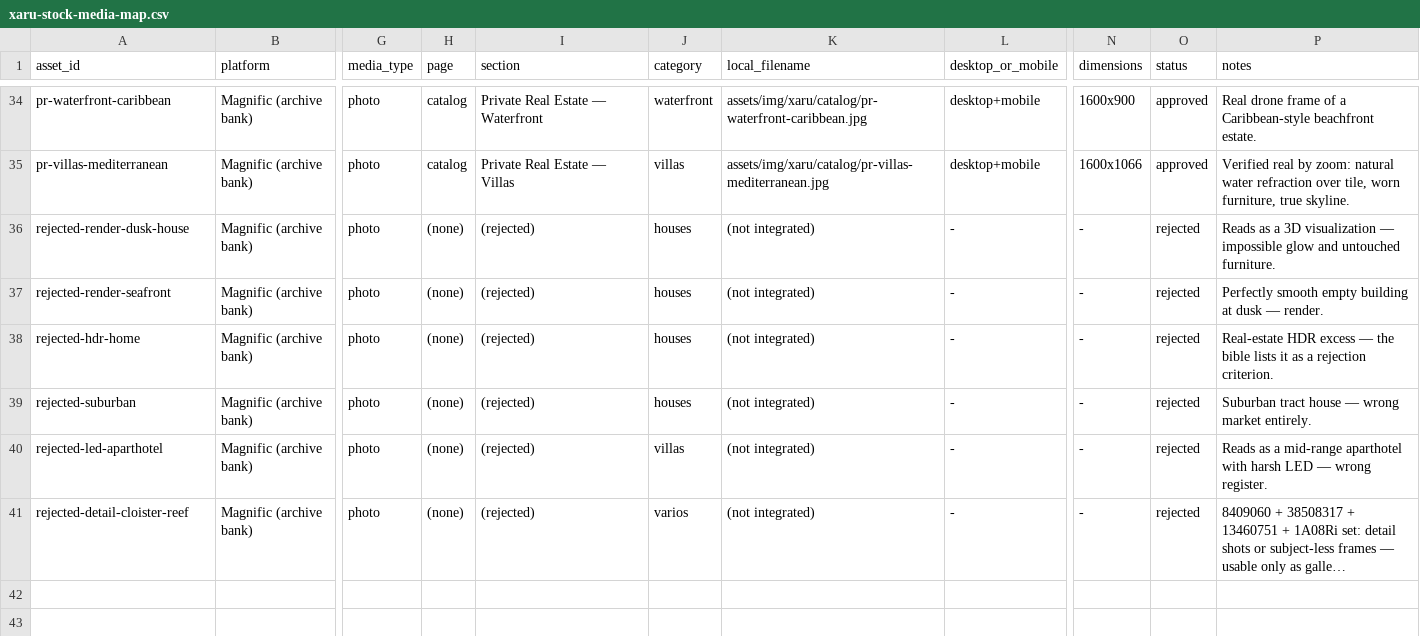
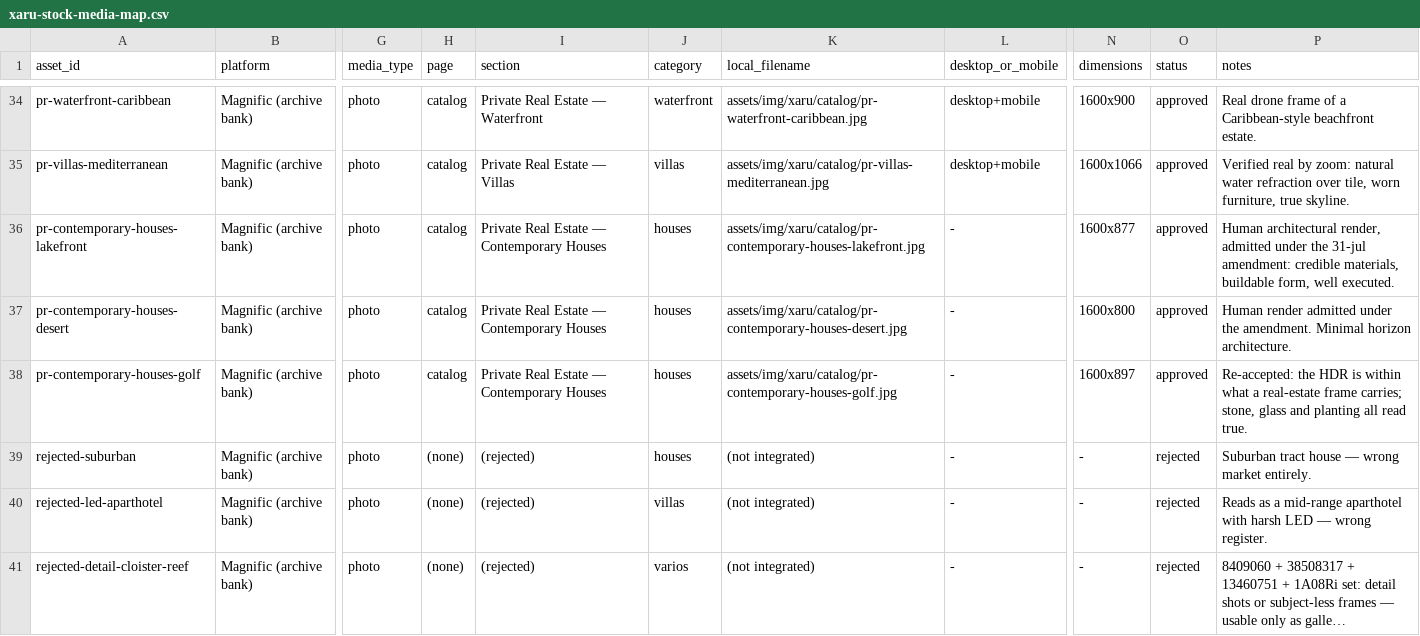
Before and after one commit to lonvaz/xaruhome, a CSV file: docs/xaru-stock-media-map.csv, drawn as a sheet; only a part is shown, gaps mark what is left out; long unchanged cells end in …; the diff covers the shown part only; the diff names each change by its address in the sheet, - before the commit and + after, or states it on an @@ line.

```diff
--- a/docs/xaru-stock-media-map.csv
+++ b/docs/xaru-stock-media-map.csv
-A36 (asset_id): rejected-render-dusk-house
+A36 (asset_id): pr-contemporary-houses-lakefront
-H36:H38 (page): (none)
+H36:H38 (page): catalog
-I36:I38 (section): (rejected)
+I36:I38 (section): Private Real Estate — Contemporary Houses
-K36 (local_filename): (not integrated)
+K36 (local_filename): assets/img/xaru/catalog/pr-contemporary-houses-lakefront.jpg
-N36 (dimensions): -
+N36 (dimensions): 1600x877
-O36:O38 (status): rejected
+O36:O38 (status): approved
-P36 (notes): Reads as a 3D visualization — impossible glow and untouched furniture.
+P36 (notes): Human architectural render, admitted under the 31-jul amendment: credible materials, buildable form, well executed.
-A37 (asset_id): rejected-render-seafront
+A37 (asset_id): pr-contemporary-houses-desert
-K37 (local_filename): (not integrated)
+K37 (local_filename): assets/img/xaru/catalog/pr-contemporary-houses-desert.jpg
-N37 (dimensions): -
+N37 (dimensions): 1600x800
-P37 (notes): Perfectly smooth empty building at dusk — render.
+P37 (notes): Human render admitted under the amendment. Minimal horizon architecture.
-A38 (asset_id): rejected-hdr-home
+A38 (asset_id): pr-contemporary-houses-golf
-K38 (local_filename): (not integrated)
+K38 (local_filename): assets/img/xaru/catalog/pr-contemporary-houses-golf.jpg
-N38 (dimensions): -
+N38 (dimensions): 1600x897
-P38 (notes): Real-estate HDR excess — the bible lists it as a rejection criterion.
+P38 (notes): Re-accepted: the HDR is within what a real-estate frame carries; stone, glass and planting all read true.
```
Also changed, not shown: 2 added rows elsewhere in this file, 7 other files.
